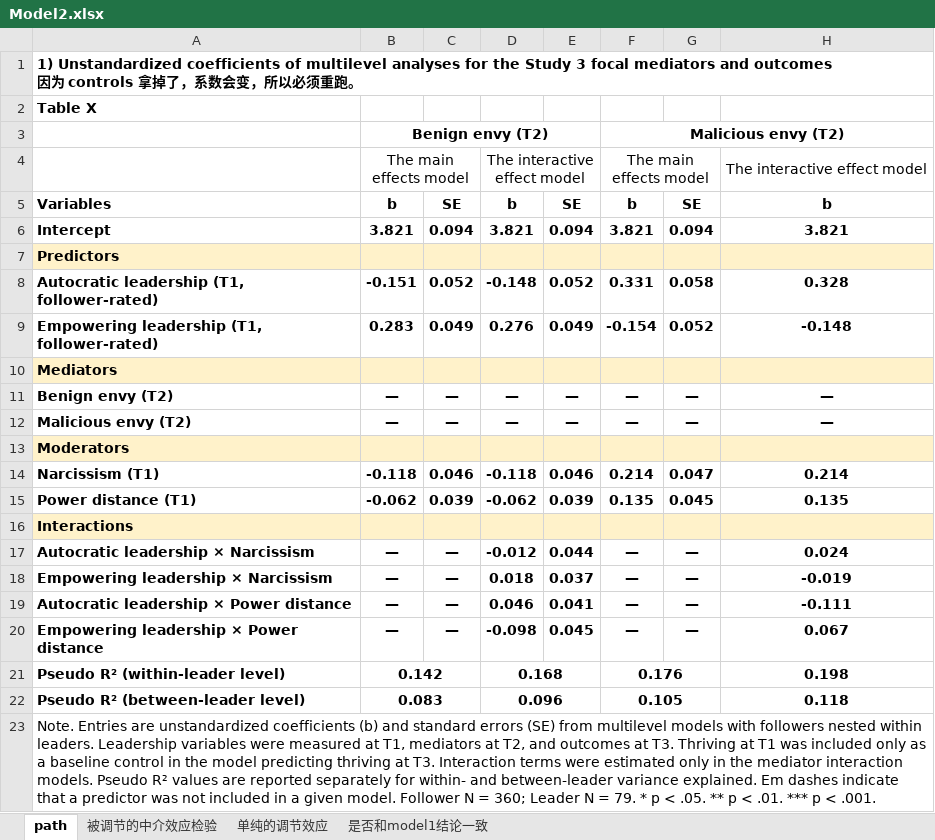
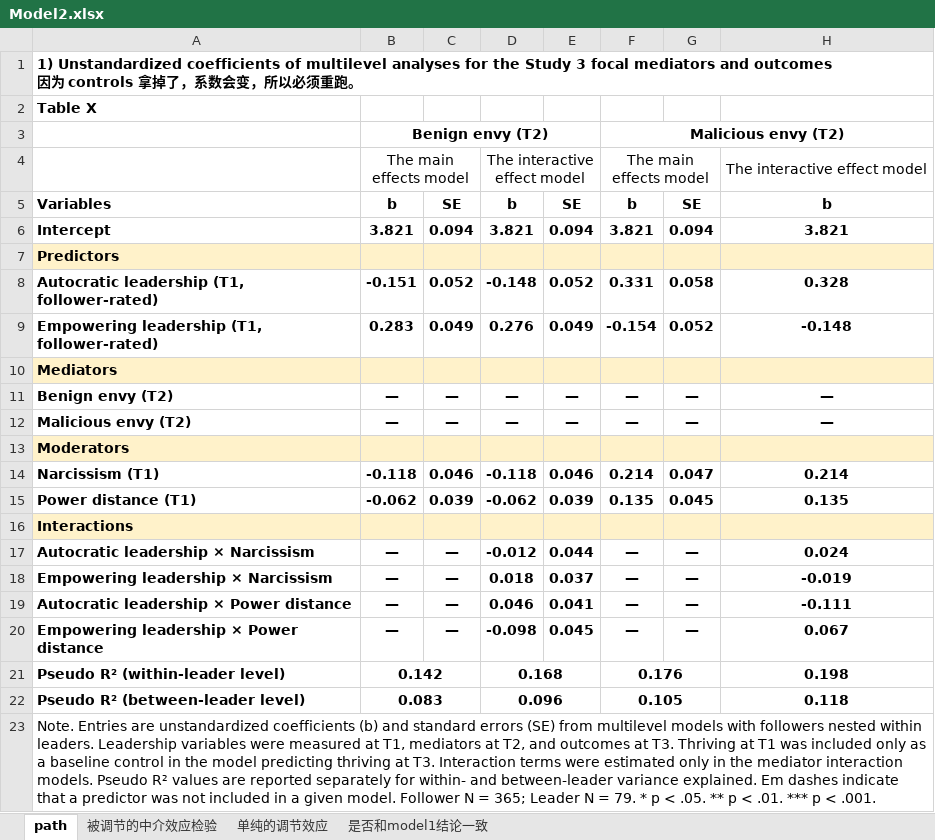
Before and after one commit to chenkai66/leader_survey_-, an Excel workbook: results/Model2.xlsx, sheet path, drawn as a sheet; only a part is shown; values as stored, in another font and other column widths than the file's, no borders; the diff names each change by its address in the sheet, - before the commit and + after, or states it on an @@ line.

```diff
--- a/results/Model2.xlsx (sheet path)
+++ b/results/Model2.xlsx (sheet path)
-A23: …N = 360; Leader N…
+A23: …N = 365; Leader N…
```
Also changed, not shown: data/T1_cleaned.xlsx, data/T3_leader_raw.xlsx, 16 other files.
